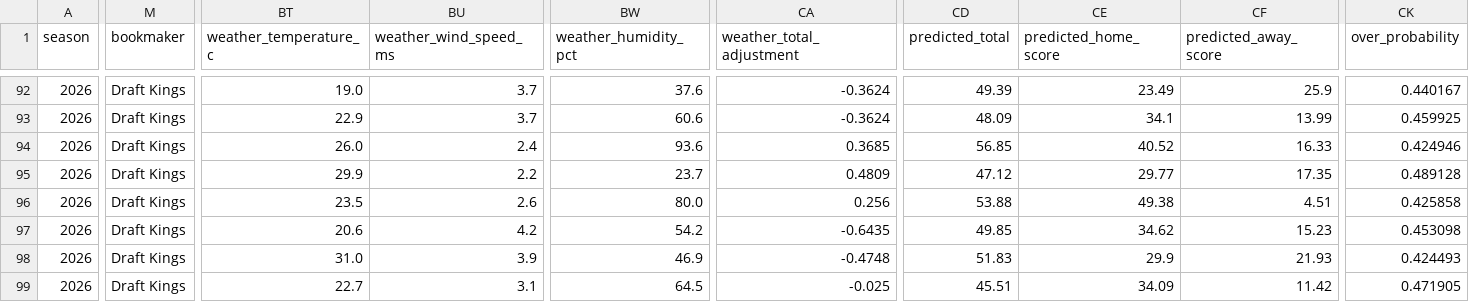
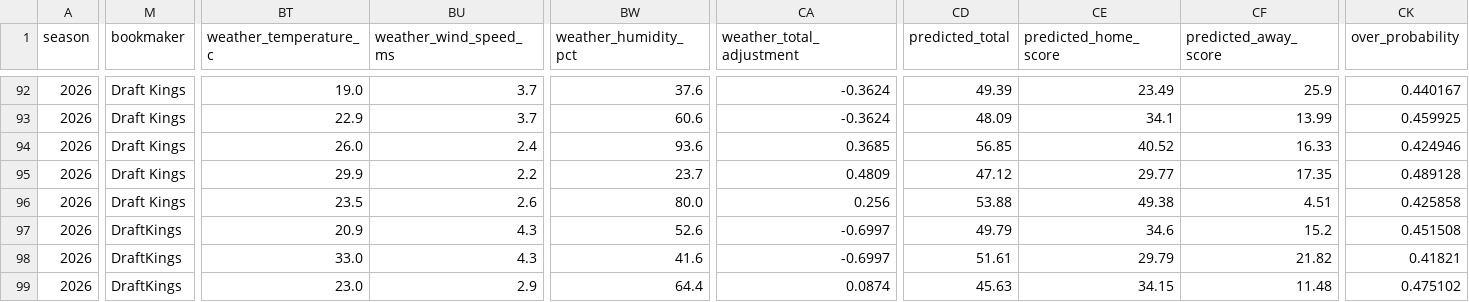
Before and after one commit to Clownworldenjoyer76/cfb_for_mat, a CSV file: docs/win/football/cfb/01_merge/week_1_CFB_enriched.csv, drawn as a sheet; only a part is shown, gaps mark what is left out; the diff covers the shown part only; the diff names each change by its address in the sheet, - before the commit and + after, or states it on an @@ line.

```diff
--- a/docs/win/football/cfb/01_merge/week_1_CFB_enriched.csv
+++ b/docs/win/football/cfb/01_merge/week_1_CFB_enriched.csv
-M97:M99 (bookmaker): Draft Kings
+M97:M99 (bookmaker): DraftKings
-BT97 (weather_temperature_c): 20.6
+BT97 (weather_temperature_c): 20.9
-BU97 (weather_wind_speed_ms): 4.2
+BU97 (weather_wind_speed_ms): 4.3
-BW97 (weather_humidity_pct): 54.2
+BW97 (weather_humidity_pct): 52.6
-CA97 (weather_total_adjustment): -0.6435
+CA97 (weather_total_adjustment): -0.6997
-CD97 (predicted_total): 49.85
+CD97 (predicted_total): 49.79
-CE97 (predicted_home_score): 34.62
+CE97 (predicted_home_score): 34.6
-CF97 (predicted_away_score): 15.23
+CF97 (predicted_away_score): 15.2
-CK97 (over_probability): 0.453098
+CK97 (over_probability): 0.451508
-BT98 (weather_temperature_c): 31.0
+BT98 (weather_temperature_c): 33.0
-BU98 (weather_wind_speed_ms): 3.9
+BU98 (weather_wind_speed_ms): 4.3
-BW98 (weather_humidity_pct): 46.9
+BW98 (weather_humidity_pct): 41.6
-CA98 (weather_total_adjustment): -0.4748
+CA98 (weather_total_adjustment): -0.6997
-CD98 (predicted_total): 51.83
+CD98 (predicted_total): 51.61
-CE98 (predicted_home_score): 29.9
+CE98 (predicted_home_score): 29.79
-CF98 (predicted_away_score): 21.93
+CF98 (predicted_away_score): 21.82
-CK98 (over_probability): 0.424493
+CK98 (over_probability): 0.41821
-BT99 (weather_temperature_c): 22.7
+BT99 (weather_temperature_c): 23.0
-BU99 (weather_wind_speed_ms): 3.1
+BU99 (weather_wind_speed_ms): 2.9
-BW99 (weather_humidity_pct): 64.5
+BW99 (weather_humidity_pct): 64.4
-CA99 (weather_total_adjustment): -0.025
+CA99 (weather_total_adjustment): 0.0874
-CD99 (predicted_total): 45.51
+CD99 (predicted_total): 45.63
-CE99 (predicted_home_score): 34.09
+CE99 (predicted_home_score): 34.15
-CF99 (predicted_away_score): 11.42
+CF99 (predicted_away_score): 11.48
-CK99 (over_probability): 0.471905
+CK99 (over_probability): 0.475102
```
Also changed, not shown: 16 edited cells elsewhere in this file, docs/win/football/cfb/02_select/week_1_CFB_selected.csv, docs/win/football/cfb/03_picks/all_games/all_week_1_CFB_picks.csv, 16 other files.
